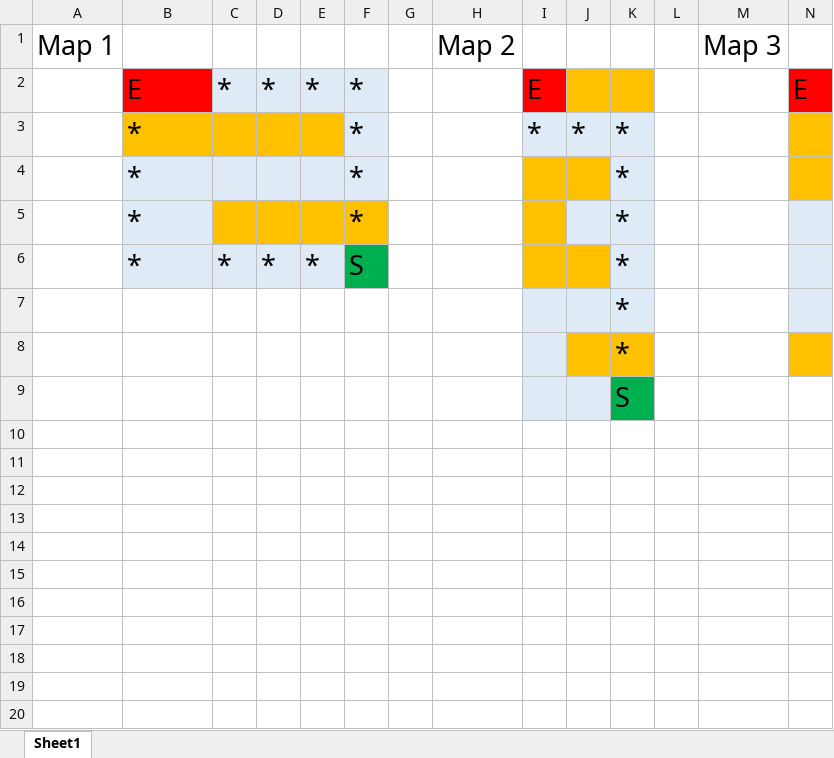
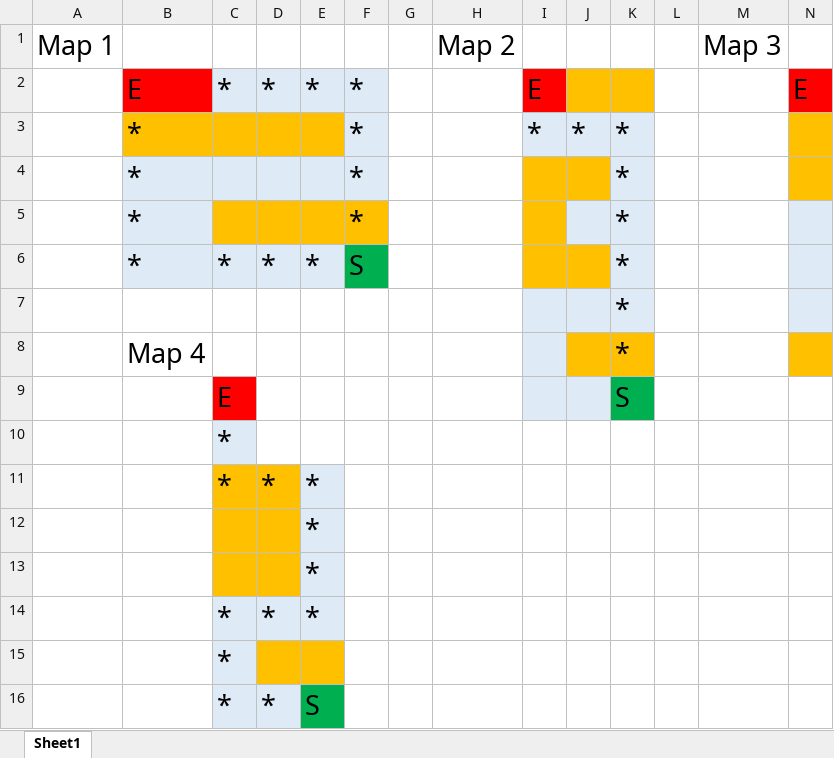
Before and after one commit to joshlopez97/FireEscape, an Excel workbook: MapDesigns.xlsx, sheet Sheet1, drawn as a sheet; only a part is shown; values as stored, in another font and other column widths than the file's, no borders; rows hold the shown columns only; the diff names each change by its address in the sheet, - before the commit and + after, or states it on an @@ line.

Commit message:
added 4th map

```diff
--- a/MapDesigns.xlsx (sheet Sheet1)
+++ b/MapDesigns.xlsx (sheet Sheet1)
-B8: (empty)
+B8: Map 4
-C9: (empty)
+C9: E
-C9 fill: none
+C9 fill: #FF0000
+row 10:  |  | *
+row 11:  |  | * | * | *
+row 12:  |  |  |  | *
+row 13:  |  |  |  | *
+row 14:  |  | * | * | *
+row 15:  |  | *
+row 16:  |  | * | * | S
```
